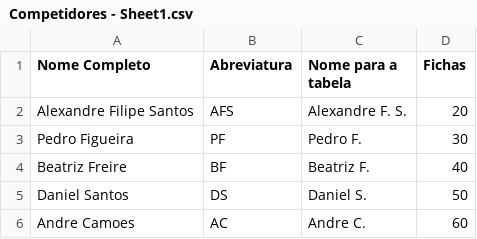
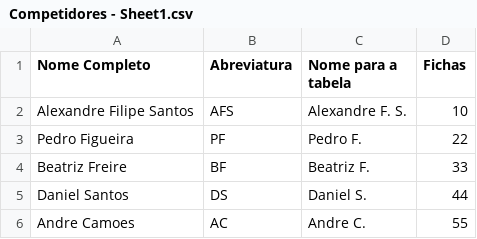
Before and after one commit to Xandy-morpheus/god-royale, a CSV file: src/hooks/Competidores - Sheet1.csv, drawn as a sheet.

Commit message:
csv test
Updated fichas values for competitors.

```diff
--- a/src/hooks/Competidores - Sheet1.csv
+++ b/src/hooks/Competidores - Sheet1.csv
@@ -1,6 +1,6 @@
 Nome Completo,Abreviatura,Nome para a tabela,Fichas
-Alexandre Filipe Santos,AFS,Alexandre F. S.,20
-Pedro Figueira,PF,Pedro F.,30
-Beatriz Freire,BF,Beatriz F.,40
-Daniel Santos,DS,Daniel S.,50
-Andre Camoes,AC,Andre C.,60
+Alexandre Filipe Santos,AFS,Alexandre F. S.,10
+Pedro Figueira,PF,Pedro F.,22
+Beatriz Freire,BF,Beatriz F.,33
+Daniel Santos,DS,Daniel S.,44
+Andre Camoes,AC,Andre C.,55
```
